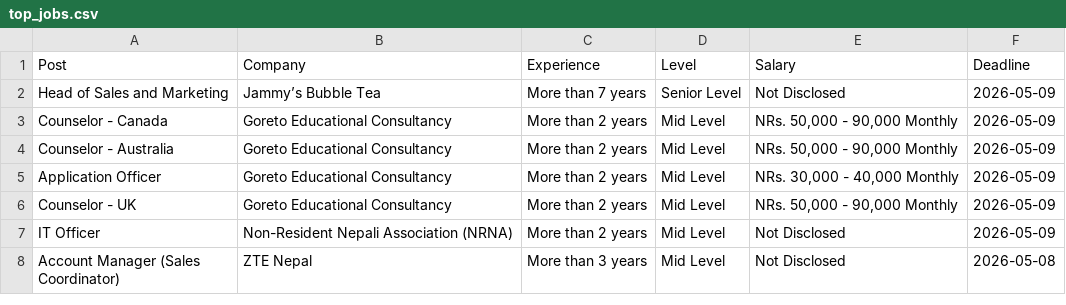
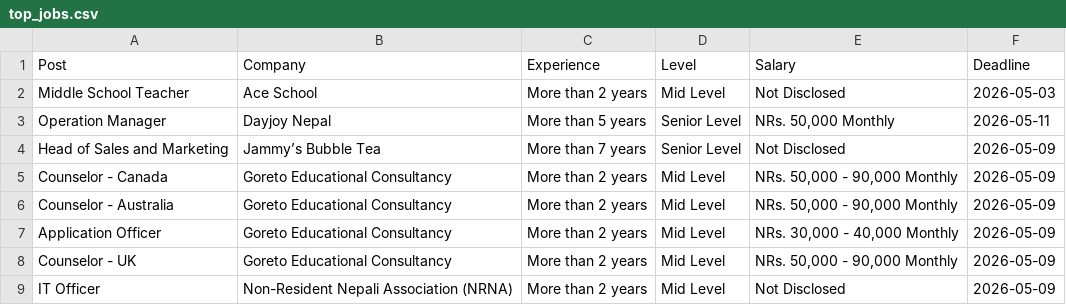
Before and after one commit to dpm24800/top-jobs-scraper, a CSV file: data/top_jobs.csv, drawn as a sheet; only a part is shown; the shorter side is filled out with more unchanged rows; the diff names each change by its address in the sheet, - before the commit and + after, or states it on an @@ line.

```diff
--- a/data/top_jobs.csv
+++ b/data/top_jobs.csv
+row 2: Middle School Teacher | Ace School | More than 2 years | Mid Level | Not Disclosed | 2026-05-03
+row 3: Operation Manager | Dayjoy Nepal | More than 5 years | Senior Level | NRs. 50,000 Monthly | 2026-05-11
```
Also changed, not shown: data/by_deadline.csv.
